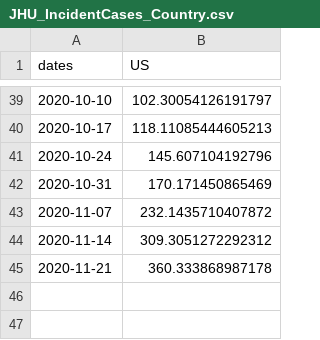
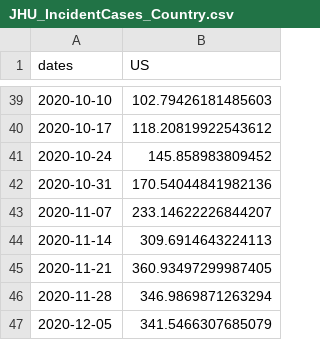
Before and after one commit to One-Quiet-Night/COVID-19-forecast, a CSV file: vis/Data/Country/JHU_IncidentCases_Country.csv, drawn as a sheet; only a part is shown, gaps mark what is left out; the diff covers the shown part only.

```diff
--- a/vis/Data/Country/JHU_IncidentCases_Country.csv
+++ b/vis/Data/Country/JHU_IncidentCases_Country.csv
@@ -39,7 +39,9 @@ dates,US
-2020-10-10,102.30054126191797
-2020-10-17,118.11085444605213
-2020-10-24,145.607104192796
-2020-10-31,170.171450865469
-2020-11-07,232.1435710407872
-2020-11-14,309.3051272292312
-2020-11-21,360.333868987178
+2020-10-10,102.79426181485603
+2020-10-17,118.20819922543612
+2020-10-24,145.858983809452
+2020-10-31,170.54044841982136
+2020-11-07,233.14622226844207
+2020-11-14,309.6914643224113
+2020-11-21,360.93497299987405
+2020-11-28,346.9869871263294
+2020-12-05,341.5466307685079
```
Also changed, not shown: 26 edited cells elsewhere in this file, vis/Data/State/JHU_IncidentCases_State.csv, vis/Data/State/OQN_IncidentCasesForecast_State.csv, 11 other files.
